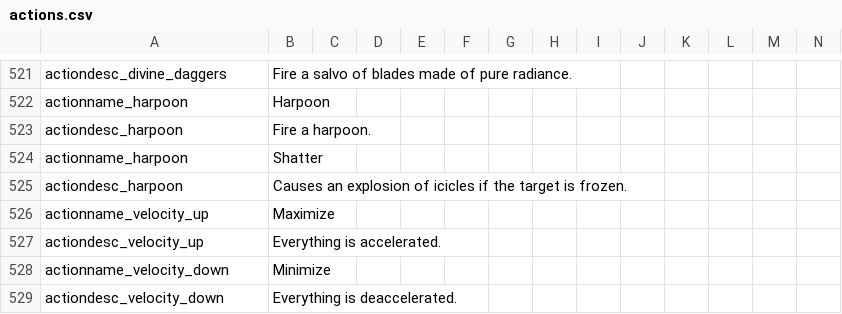
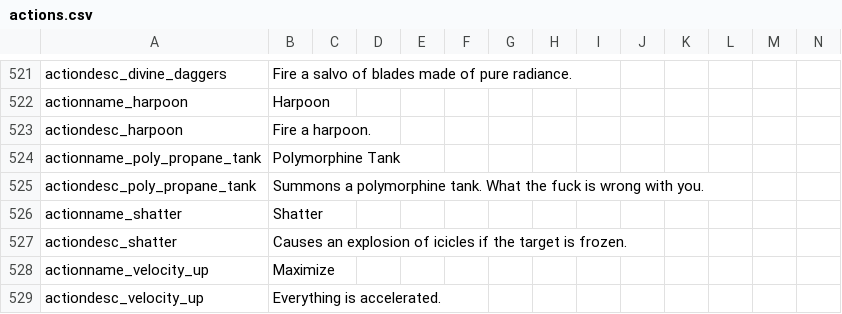
Before and after one commit to Copious-Modding-Industries/copis_things, a CSV file: files/translations/actions.csv, drawn as a sheet; only a part is shown, gaps mark what is left out; the shorter side is filled out with more unchanged rows.

```diff
--- a/files/translations/actions.csv
+++ b/files/translations/actions.csv
@@ -523,4 +523,6 @@ actionname_harpoon,"Harpoon",,,,,,,,,,,,
 actiondesc_harpoon,"Fire a harpoon.",,,,,,,,,,,,
-actionname_harpoon,"Shatter",,,,,,,,,,,,
-actiondesc_harpoon,"Causes an explosion of icicles if the target is frozen.",,,,,,,,,,,,
+actionname_poly_propane_tank,"Polymorphine Tank",,,,,,,,,,,,
+actiondesc_poly_propane_tank,"Summons a polymorphine tank. What the fuck is wrong with you.",,,,,,,,,,,,
+actionname_shatter,"Shatter",,,,,,,,,,,,
+actiondesc_shatter,"Causes an explosion of icicles if the target is frozen.",,,,,,,,,,,,
 actionname_velocity_up,"Maximize",,,,,,,,,,,,
```
Also changed, not shown: 20 other files.
